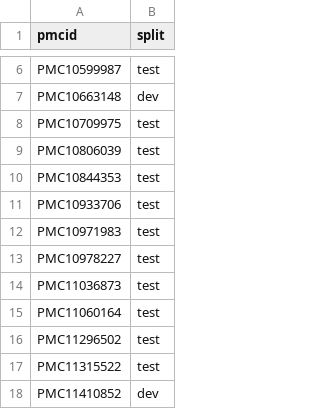
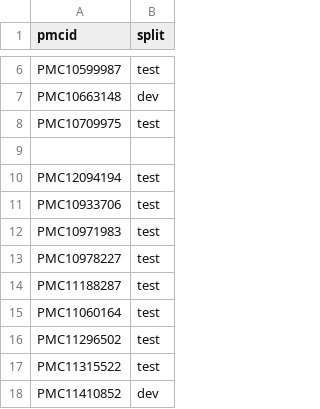
Before and after one commit to MaricelPS/llm-rct-extraction-eval, a CSV file: data/gold/split.csv, drawn as a sheet; only a part is shown, gaps mark what is left out.

```diff
--- a/data/gold/split.csv
+++ b/data/gold/split.csv
@@ -8,4 +8,4 @@ PMC10663148, dev
 PMC10709975, test
-PMC10806039, test
-PMC10844353, test
+
+PMC12094194, test
 PMC10933706, test
@@ -13,3 +13,3 @@ PMC10971983, test
 PMC10978227, test
-PMC11036873, test
+PMC11188287 , test
 PMC11060164, test
```
Also changed, not shown: 29 other files.
